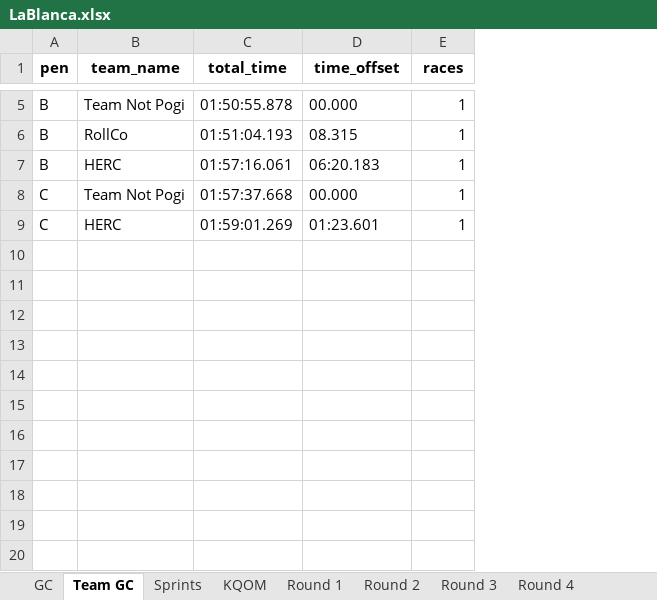
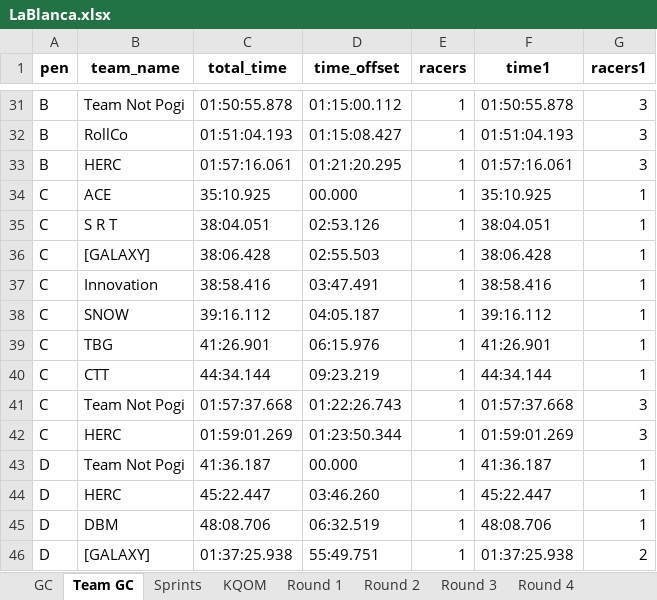
Before and after one commit to gleesonm1/TNP_results, an Excel workbook: LaBlanca/LaBlanca.xlsx, sheet Team GC, drawn as a sheet; only a part is shown, gaps mark what is left out; values as stored, in another font and other column widths than the file's, no borders; addresses are those after the commit; the diff covers the shown part only; the diff names each change by its address in the sheet, - before the commit and + after, or states it on an @@ line.

Commit message:
update to team gc

```diff
--- a/LaBlanca/LaBlanca.xlsx (sheet Team GC)
+++ b/LaBlanca/LaBlanca.xlsx (sheet Team GC)
+column F (time1), rows 31-33: 01:50:55.878 | 01:51:04.193 | 01:57:16.061; rows 41-42: 01:57:37.668 | 01:59:01.269
+column G (racers1), rows 31-33: all 3; rows 41-42: 3 | 3
-E1: races
+E1: racers
-D31 (time_offset): 00.000
+D31 (time_offset): 01:15:00.112
-D32 (time_offset): 08.315
+D32 (time_offset): 01:15:08.427
-D33 (time_offset): 06:20.183
+D33 (time_offset): 01:21:20.295
+row 34: C | ACE | 35:10.925 | 00.000 | 1 | 35:10.925 | 1
+row 35: C | S R T | 38:04.051 | 02:53.126 | 1 | 38:04.051 | 1
+row 36: C | [GALAXY] | 38:06.428 | 02:55.503 | 1 | 38:06.428 | 1
+row 37: C | Innovation | 38:58.416 | 03:47.491 | 1 | 38:58.416 | 1
+row 38: C | SNOW | 39:16.112 | 04:05.187 | 1 | 39:16.112 | 1
+row 39: C | TBG | 41:26.901 | 06:15.976 | 1 | 41:26.901 | 1
+row 40: C | CTT | 44:34.144 | 09:23.219 | 1 | 44:34.144 | 1
-D41 (time_offset): 00.000
+D41 (time_offset): 01:22:26.743
-D42 (time_offset): 01:23.601
+D42 (time_offset): 01:23:50.344
+row 43: D | Team Not Pogi | 41:36.187 | 00.000 | 1 | 41:36.187 | 1
+row 44: D | HERC | 45:22.447 | 03:46.260 | 1 | 45:22.447 | 1
+row 45: D | DBM | 48:08.706 | 06:32.519 | 1 | 48:08.706 | 1
+row 46: D | [GALAXY] | 01:37:25.938 | 55:49.751 | 1 | 01:37:25.938 | 2
```
Also changed, not shown: 26 added rows and 3 edited cells elsewhere in this sheet.
